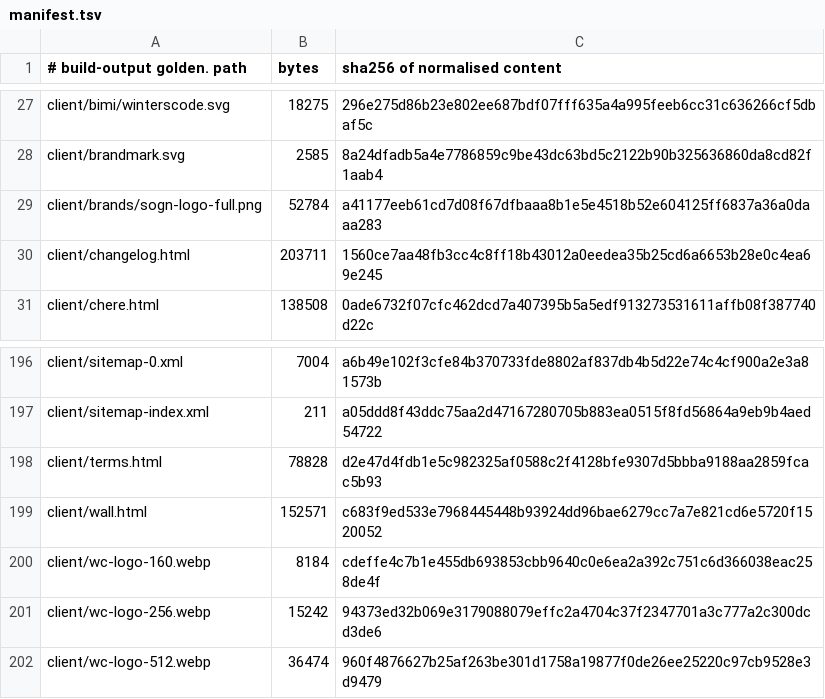
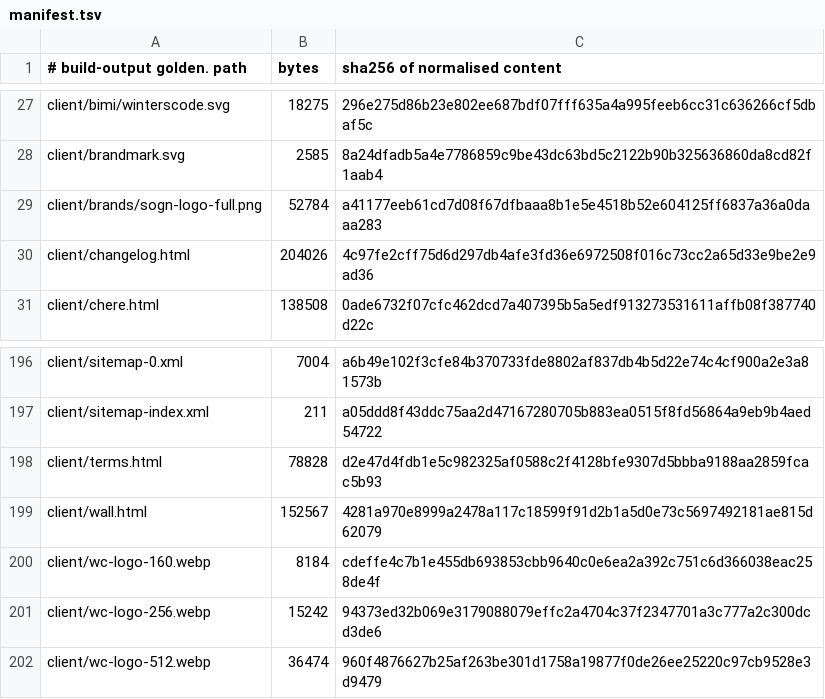
Before and after one commit to Preston2012/winterscode, a TSV file: .goldens/manifest.tsv, drawn as a sheet; only a part is shown, gaps mark what is left out.

```diff
--- a/.goldens/manifest.tsv
+++ b/.goldens/manifest.tsv
@@ -29,3 +29,3 @@ client/brandmark.svg	2585	8a24dfadb5a4e7786859c9be43dc63bd5c2122b90b325636860da8
 client/brands/sogn-logo-full.png	52784	a41177eeb61cd7d08f67dfbaaa8b1e5e4518b52e604125ff6837a36a0daaa283
-client/changelog.html	203711	1560ce7aa48fb3cc4c8ff18b43012a0eedea35b25cd6a6653b28e0c4ea69e245
+client/changelog.html	204026	4c97fe2cff75d6d297db4afe3fd36e6972508f016c73cc2a65d33e9be2e9ad36
 client/chere.html	138508	0ade6732f07cfc462dcd7a407395b5a5edf913273531611affb08f387740d22c
@@ -198,3 +198,3 @@ client/sitemap-index.xml	211	a05ddd8f43ddc75aa2d47167280705b883ea0515f8fd56864a9
 client/terms.html	78828	d2e47d4fdb1e5c982325af0588c2f4128bfe9307d5bbba9188aa2859fcac5b93
-client/wall.html	152571	c683f9ed533e7968445448b93924dd96bae6279cc7a7e821cd6e5720f1520052
+client/wall.html	152567	4281a970e8999a2478a117c18599f91d2b1a5d0e73c5697492181ae815d62079
 client/wc-logo-160.webp	8184	cdeffe4c7b1e455db693853cbb9640c0e6ea2a392c751c6d366038eac258de4f
```
